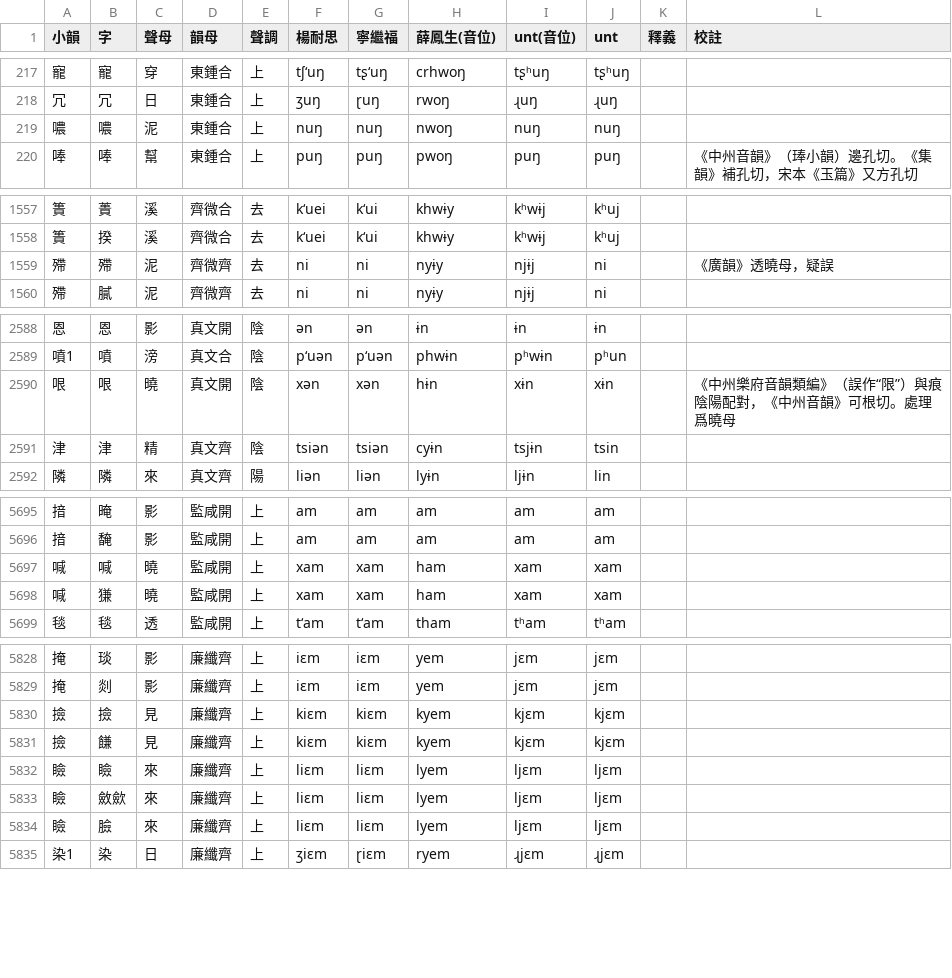
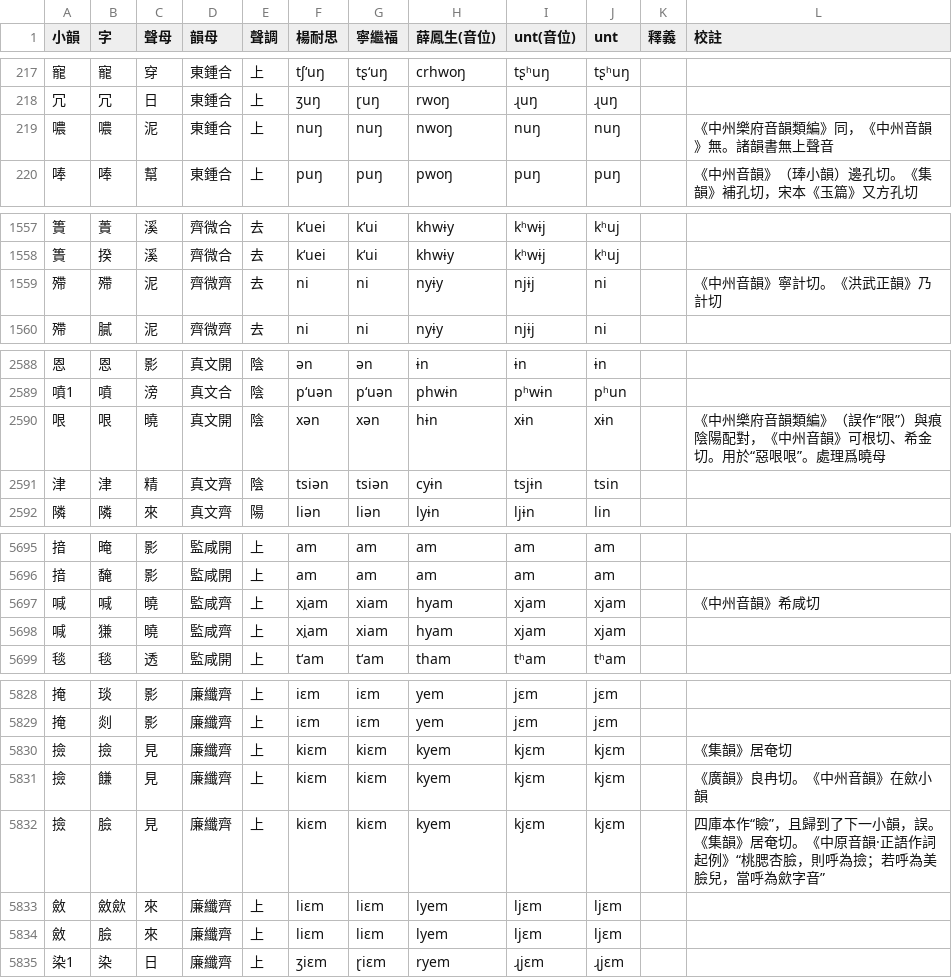
Before and after one commit to nk2028/zhongyuan-data, a TSV file: 中原音韻.tsv, drawn as a sheet; only a part is shown, gaps mark what is left out; the diff covers the shown part only.

Commit message:
Fix several small rimes

```diff
--- a/中原音韻.tsv
+++ b/中原音韻.tsv
@@ -218,3 +218,3 @@
 冗	冗	日	東鍾合	上	ʒuŋ	ɽuŋ	rwoŋ	ɻuŋ	ɻuŋ		
-噥	噥	泥	東鍾合	上	nuŋ	nuŋ	nwoŋ	nuŋ	nuŋ		
+噥	噥	泥	東鍾合	上	nuŋ	nuŋ	nwoŋ	nuŋ	nuŋ		《中州樂府音韻類編》同，《中州音韻》無。諸韻書無上聲音
 唪	唪	幫	東鍾合	上	puŋ	puŋ	pwoŋ	puŋ	puŋ		《中州音韻》（琫小韻）邊孔切。《集韻》補孔切，宋本《玉篇》又方孔切
@@ -1558,3 +1558,3 @@
 簣	揆	溪	齊微合	去	kʻuei	kʻui	khwɨy	kʰwɨj	kʰuj		
-殢	殢	泥	齊微齊	去	ni	ni	nyɨy	njɨj	ni		《廣韻》透曉母，疑誤
+殢	殢	泥	齊微齊	去	ni	ni	nyɨy	njɨj	ni		《中州音韻》寧計切。《洪武正韻》乃計切
 殢	膩	泥	齊微齊	去	ni	ni	nyɨy	njɨj	ni		
@@ -2589,3 +2589,3 @@
 噴1	噴	滂	真文合	陰	pʻuən	pʻuən	phwɨn	pʰwɨn	pʰun		
-哏	哏	曉	真文開	陰	xən	xən	hɨn	xɨn	xɨn		《中州樂府音韻類編》（誤作“限”）與痕陰陽配對，《中州音韻》可根切。處理爲曉母
+哏	哏	曉	真文開	陰	xən	xən	hɨn	xɨn	xɨn		《中州樂府音韻類編》（誤作“限”）與痕陰陽配對，《中州音韻》可根切、希金切。用於“惡哏哏”。處理爲曉母
 津	津	精	真文齊	陰	tsiən	tsiən	cyɨn	tsjɨn	tsin		
@@ -5696,4 +5696,4 @@
 揞	馣	影	監咸開	上	am	am	am	am	am		
-喊	喊	曉	監咸開	上	xam	xam	ham	xam	xam		
-喊	㺌	曉	監咸開	上	xam	xam	ham	xam	xam		
+喊	喊	曉	監咸齊	上	xi̯am	xiam	hyam	xjam	xjam		《中州音韻》希咸切
+喊	㺌	曉	監咸齊	上	xi̯am	xiam	hyam	xjam	xjam		
 毯	毯	透	監咸開	上	tʻam	tʻam	tham	tʰam	tʰam		
@@ -5829,7 +5829,7 @@
 掩	剡	影	廉纖齊	上	iɛm	iɛm	yem	jɛm	jɛm		
-撿	撿	見	廉纖齊	上	kiɛm	kiɛm	kyem	kjɛm	kjɛm		
-撿	䭑	見	廉纖齊	上	kiɛm	kiɛm	kyem	kjɛm	kjɛm		
-瞼	瞼	來	廉纖齊	上	liɛm	liɛm	lyem	ljɛm	ljɛm		
-瞼	斂歛	來	廉纖齊	上	liɛm	liɛm	lyem	ljɛm	ljɛm		
-瞼	臉	來	廉纖齊	上	liɛm	liɛm	lyem	ljɛm	ljɛm		
+撿	撿	見	廉纖齊	上	kiɛm	kiɛm	kyem	kjɛm	kjɛm		《集韻》居奄切
+撿	䭑	見	廉纖齊	上	kiɛm	kiɛm	kyem	kjɛm	kjɛm		《廣韻》良冉切。《中州音韻》在歛小韻
+撿	臉	見	廉纖齊	上	kiɛm	kiɛm	kyem	kjɛm	kjɛm		四庫本作“瞼”，且歸到了下一小韻，誤。《集韻》居奄切。《中原音韻·正語作詞起例》“桃腮杏臉，則呼為撿；若呼為美臉兒，當呼為歛字音”
+斂	斂歛	來	廉纖齊	上	liɛm	liɛm	lyem	ljɛm	ljɛm		
+斂	臉	來	廉纖齊	上	liɛm	liɛm	lyem	ljɛm	ljɛm		
 染1	染	日	廉纖齊	上	ʒiɛm	ɽiɛm	ryem	ɻjɛm	ɻjɛm		
```
Also changed, not shown: 11 edited cells elsewhere in this file.
